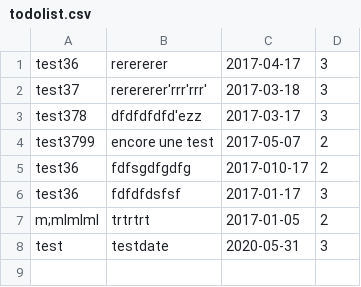
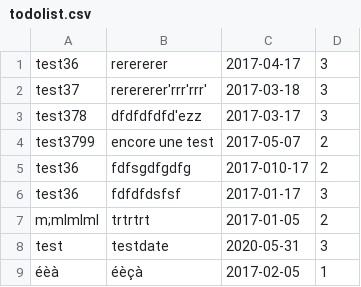
Before and after one commit to Kelmain/3wa, a CSV file: exo_dev/php/modul_to_do/source/todolist.csv, drawn as a sheet; the diff names each change by its address in the sheet, - before the commit and + after, or states it on an @@ line.

```diff
--- a/exo_dev/php/modul_to_do/source/todolist.csv
+++ b/exo_dev/php/modul_to_do/source/todolist.csv
+row 9: éèà | éèçà | 2017-02-05 | 1
```
Also changed, not shown: 20 other files.
